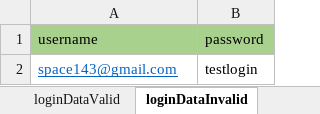
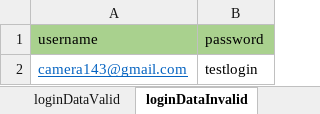
Before and after one commit to TAMILKUMAR0027/Pytest_Automation_Project, an Excel workbook: data_provider/DataProvider.xlsx, sheet loginDataInvalid, drawn as a sheet; values as stored, in another font and other column widths than the file's, no borders; the diff names each change by its address in the sheet, - before the commit and + after, or states it on an @@ line.

```diff
--- a/data_provider/DataProvider.xlsx (sheet loginDataInvalid)
+++ b/data_provider/DataProvider.xlsx (sheet loginDataInvalid)
-A2 (username): space143@gmail.com
+A2 (username): camera143@gmail.com
```
Also changed, not shown: 11 other files.
